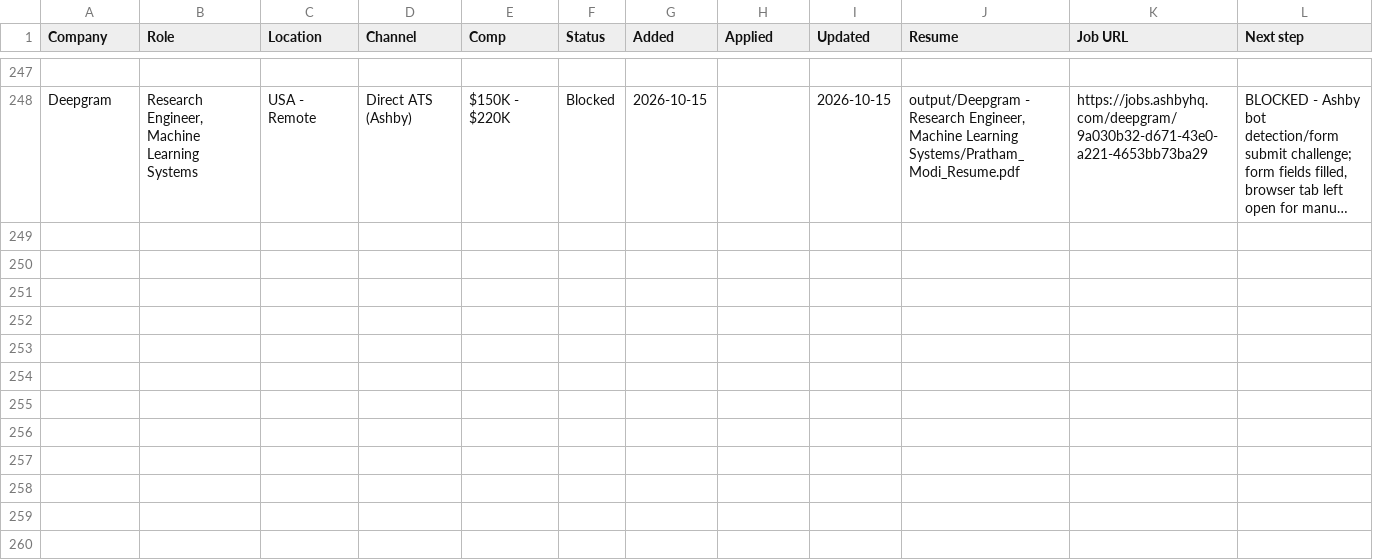
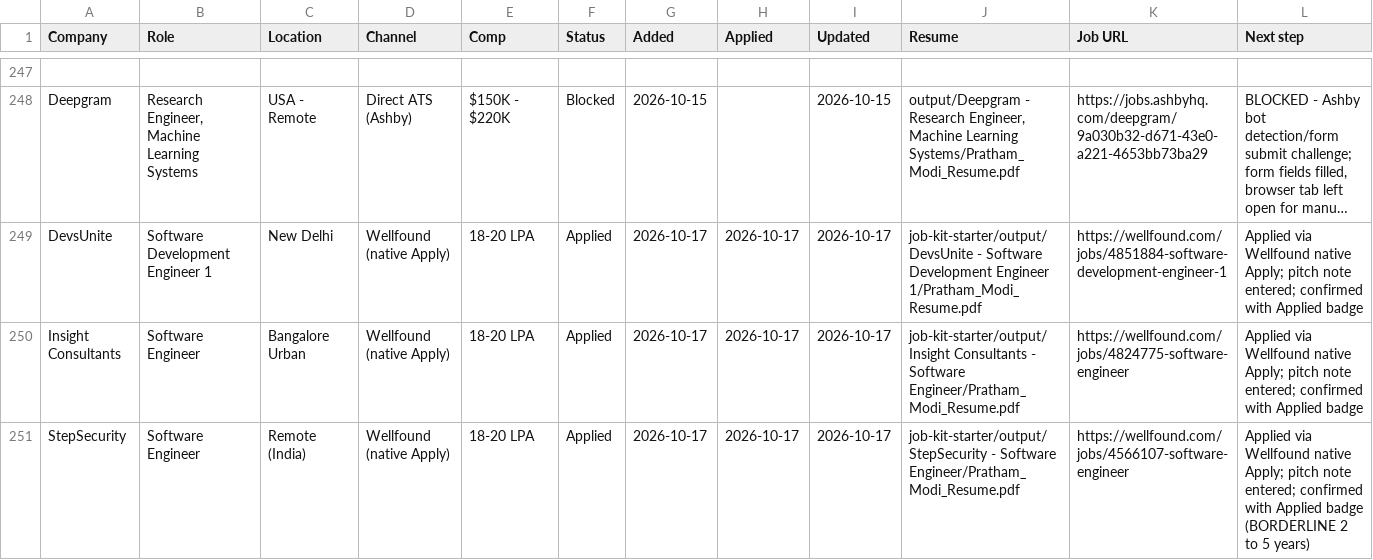
Before and after one commit to PrathamModi001/job-kit-starter, a CSV file: job-kit-starter/output/job-search/applications.csv, drawn as a sheet; only a part is shown, gaps mark what is left out; long unchanged cells end in …; rows hold the shown columns only; the diff covers the shown part only; the diff names each change by its address in the sheet, - before the commit and + after, or states it on an @@ line.

Commit message:
feat(job-search): apply to 5 qualifying leads and send 20 cold outreach emails

```diff
--- a/job-kit-starter/output/job-search/applications.csv
+++ b/job-kit-starter/output/job-search/applications.csv
+row 249: DevsUnite | Software Development Engineer 1 | New Delhi | Wellfound (native Apply) | 18-20 LPA | Applied | 2026-10-17 | 2026-10-17 | 2026-10-17 | job-kit-starter/output/DevsUnite - Software Development Engineer 1/Pratham_Modi_Resume.pdf | https://wellfound.com/jobs/4851884-software-development-engineer-1 | Applied via Wellfound native Apply; pitch note entered; confirmed with Applied badge
+row 250: Insight Consultants | Software Engineer | Bangalore Urban | Wellfound (native Apply) | 18-20 LPA | Applied | 2026-10-17 | 2026-10-17 | 2026-10-17 | job-kit-starter/output/Insight Consultants - Software Engineer/Pratham_Modi_Resume.pdf | https://wellfound.com/jobs/4824775-software-engineer | Applied via Wellfound native Apply; pitch note entered; confirmed with Applied badge
+row 251: StepSecurity | Software Engineer | Remote (India) | Wellfound (native Apply) | 18-20 LPA | Applied | 2026-10-17 | 2026-10-17 | 2026-10-17 | job-kit-starter/output/StepSecurity - Software Engineer/Pratham_Modi_Resume.pdf | https://wellfound.com/jobs/4566107-software-engineer | Applied via Wellfound native Apply; pitch note entered; confirmed with Applied badge (BORDERLINE 2 to 5 years)
```
Also changed, not shown: 2 added rows elsewhere in this file, 42 other files.
